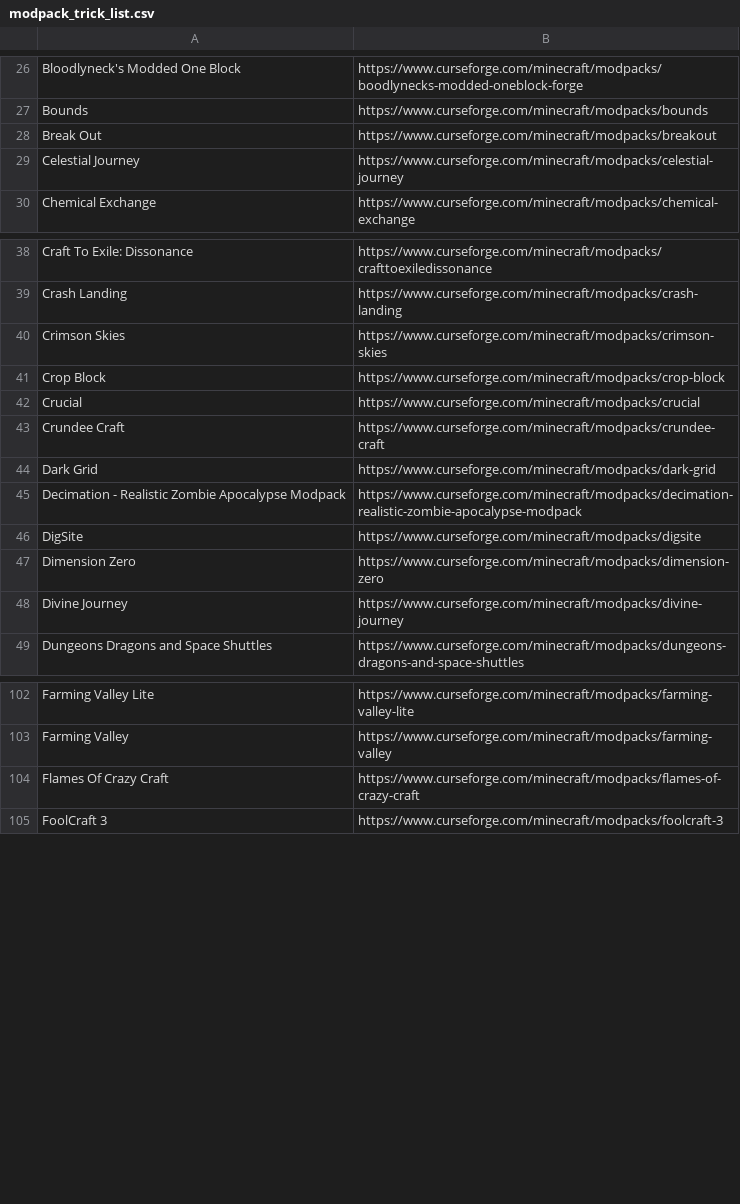
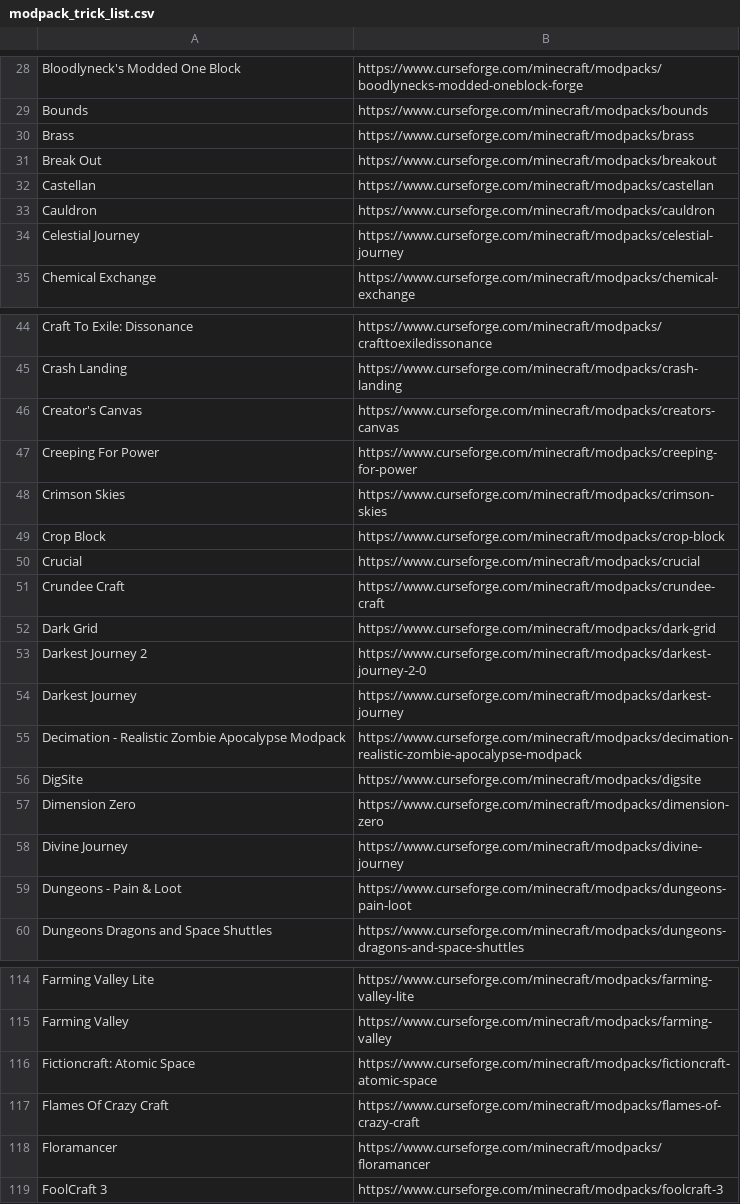
Before and after one commit to LatvianModder/Gnome-Bot-Files, a CSV file: modpack_trick_list.csv, drawn as a sheet; only a part is shown, gaps mark what is left out; the diff covers the shown part only.

Commit message:
Added Modpacks From MPD Discord (#1)
* Added Modpacks From MPD Discord

Carefully curated by visiting modpack page and scratching my chin
Harvested from #community-announcements channel

* Update modpack_trick_list.csv - Put the `modpack name, link` line back at the top where it belongs.

```diff
--- a/modpack_trick_list.csv
+++ b/modpack_trick_list.csv
@@ -27,3 +29,6 @@ Bloodlyneck's Modded One Block,https://www.curseforge.com/minecraft/modpacks/boo
 Bounds,https://www.curseforge.com/minecraft/modpacks/bounds
+Brass, https://www.curseforge.com/minecraft/modpacks/brass
 Break Out,https://www.curseforge.com/minecraft/modpacks/breakout
+Castellan, https://www.curseforge.com/minecraft/modpacks/castellan
+Cauldron,https://www.curseforge.com/minecraft/modpacks/cauldron
 Celestial Journey,https://www.curseforge.com/minecraft/modpacks/celestial-journey
@@ -39,2 +45,4 @@ Craft To Exile: Dissonance,https://www.curseforge.com/minecraft/modpacks/craftto
 Crash Landing,https://www.curseforge.com/minecraft/modpacks/crash-landing
+Creator's Canvas, https://www.curseforge.com/minecraft/modpacks/creators-canvas
+Creeping For Power, https://www.curseforge.com/minecraft/modpacks/creeping-for-power
 Crimson Skies,https://www.curseforge.com/minecraft/modpacks/crimson-skies
@@ -44,2 +52,4 @@ Crundee Craft,https://www.curseforge.com/minecraft/modpacks/crundee-craft
 Dark Grid,https://www.curseforge.com/minecraft/modpacks/dark-grid
+Darkest Journey 2, https://www.curseforge.com/minecraft/modpacks/darkest-journey-2-0
+Darkest Journey, https://www.curseforge.com/minecraft/modpacks/darkest-journey
 Decimation - Realistic Zombie Apocalypse Modpack,https://www.curseforge.com/minecraft/modpacks/decimation-realistic-zombie-apocalypse-modpack
@@ -48,2 +58,3 @@ Dimension Zero,https://www.curseforge.com/minecraft/modpacks/dimension-zero
 Divine Journey,https://www.curseforge.com/minecraft/modpacks/divine-journey
+Dungeons - Pain & Loot, https://www.curseforge.com/minecraft/modpacks/dungeons-pain-loot
 Dungeons Dragons and Space Shuttles,https://www.curseforge.com/minecraft/modpacks/dungeons-dragons-and-space-shuttles
@@ -103,3 +115,5 @@ Farming Valley Lite,https://www.curseforge.com/minecraft/modpacks/farming-valley
 Farming Valley,https://www.curseforge.com/minecraft/modpacks/farming-valley
+Fictioncraft: Atomic Space, https://www.curseforge.com/minecraft/modpacks/fictioncraft-atomic-space
 Flames Of Crazy Craft,https://www.curseforge.com/minecraft/modpacks/flames-of-crazy-craft
+Floramancer, https://www.curseforge.com/minecraft/modpacks/floramancer
 FoolCraft 3,https://www.curseforge.com/minecraft/modpacks/foolcraft-3
```
Also changed, not shown: 22 added rows and 1 moved row elsewhere in this file.
